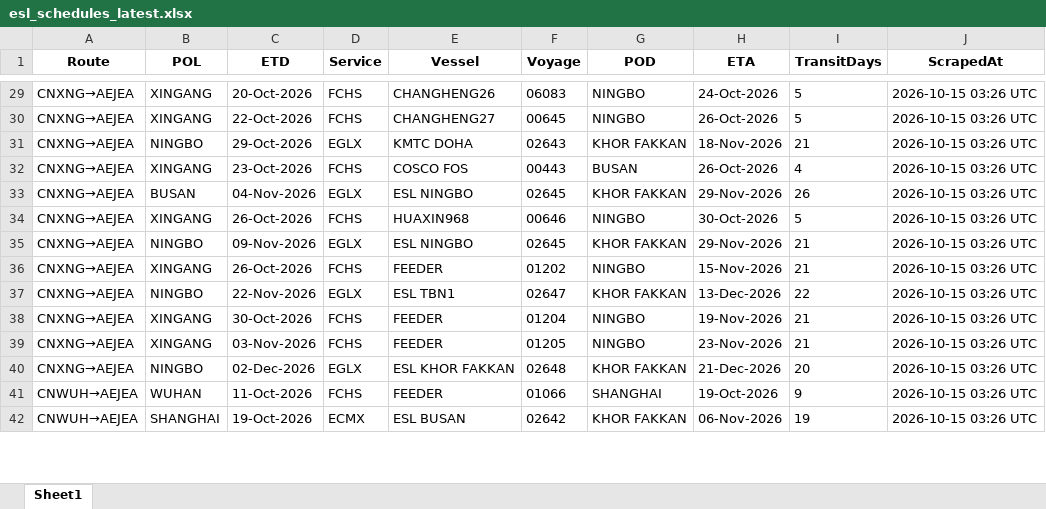
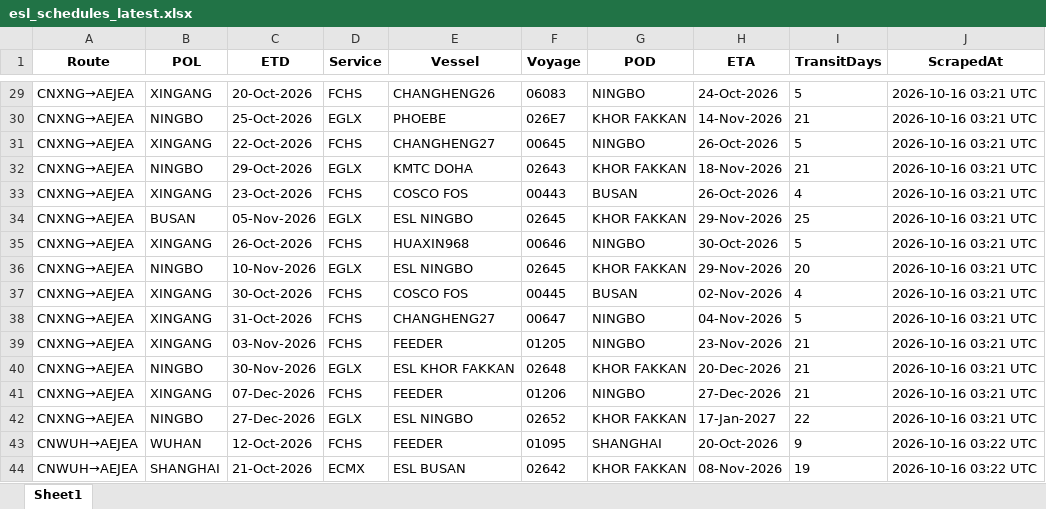
Before and after one commit to ply93/esl-schedule-fetcher, an Excel workbook: output/esl_schedules_latest.xlsx, sheet Sheet1, drawn as a sheet; only a part is shown, gaps mark what is left out; values as stored, in another font and other column widths than the file's, no borders; removed rows and columns are numbered as before the commit, all else as after; the diff covers the shown part only; the diff names each change by its address in the sheet, - before the commit and + after, or states it on an @@ line.

```diff
--- a/output/esl_schedules_latest.xlsx (sheet Sheet1)
+++ b/output/esl_schedules_latest.xlsx (sheet Sheet1)
-J29 (ScrapedAt): 2026-10-15 03:26 UTC
+J29 (ScrapedAt): 2026-10-16 03:21 UTC
+row 30: CNXNG→AEJEA | NINGBO | 25-Oct-2026 | EGLX | PHOEBE | 026E7 | KHOR FAKKAN | 14-Nov-2026 | 21 | 2026-10-16 03:21 UTC
-J31:J37 (ScrapedAt): 2026-10-15 03:26 UTC
+J31:J37 (ScrapedAt): 2026-10-16 03:21 UTC
-C34 (ETD): 04-Nov-2026
+C34 (ETD): 05-Nov-2026
-I34 (TransitDays): 26
+I34 (TransitDays): 25
-C36 (ETD): 09-Nov-2026
+C36 (ETD): 10-Nov-2026
-I36 (TransitDays): 21
+I36 (TransitDays): 20
-C37 (ETD): 26-Oct-2026
+C37 (ETD): 30-Oct-2026
-E37 (Vessel): FEEDER
+E37 (Vessel): COSCO FOS
-F37 (Voyage): 01202
+F37 (Voyage): 00445
-G37 (POD): NINGBO
+G37 (POD): BUSAN
-H37 (ETA): 15-Nov-2026
+H37 (ETA): 02-Nov-2026
-I37 (TransitDays): 21
+I37 (TransitDays): 4
-row 37: CNXNG→AEJEA | NINGBO | 22-Nov-2026 | EGLX | ESL TBN1 | 02647 | KHOR FAKKAN | 13-Dec-2026 | 22 | 2026-10-15 03:26 UTC
-C38 (ETD): 30-Oct-2026
+C38 (ETD): 31-Oct-2026
-E38 (Vessel): FEEDER
+E38 (Vessel): CHANGHENG27
-F38 (Voyage): 01204
+F38 (Voyage): 00647
-H38 (ETA): 19-Nov-2026
+H38 (ETA): 04-Nov-2026
-I38 (TransitDays): 21
+I38 (TransitDays): 5
-J38:J40 (ScrapedAt): 2026-10-15 03:26 UTC
+J38:J40 (ScrapedAt): 2026-10-16 03:21 UTC
-C40 (ETD): 02-Dec-2026
+C40 (ETD): 30-Nov-2026
-H40 (ETA): 21-Dec-2026
+H40 (ETA): 20-Dec-2026
-I40 (TransitDays): 20
+I40 (TransitDays): 21
+row 41: CNXNG→AEJEA | XINGANG | 07-Dec-2026 | FCHS | FEEDER | 01206 | NINGBO | 27-Dec-2026 | 21 | 2026-10-16 03:21 UTC
+row 42: CNXNG→AEJEA | NINGBO | 27-Dec-2026 | EGLX | ESL NINGBO | 02652 | KHOR FAKKAN | 17-Jan-2027 | 22 | 2026-10-16 03:21 UTC
-C43 (ETD): 11-Oct-2026
+C43 (ETD): 12-Oct-2026
-F43 (Voyage): 01066
+F43 (Voyage): 01095
-H43 (ETA): 19-Oct-2026
+H43 (ETA): 20-Oct-2026
-J43:J44 (ScrapedAt): 2026-10-15 03:26 UTC
+J43:J44 (ScrapedAt): 2026-10-16 03:22 UTC
-C44 (ETD): 19-Oct-2026
+C44 (ETD): 21-Oct-2026
-H44 (ETA): 06-Nov-2026
+H44 (ETA): 08-Nov-2026
```
Also changed, not shown: 3 added rows, 3 removed rows and 59 edited cells elsewhere in this sheet, output/one_schedules_latest.xlsx, 2 other files.
